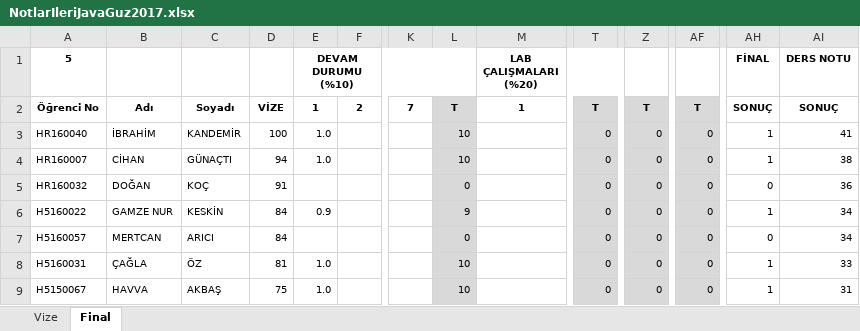
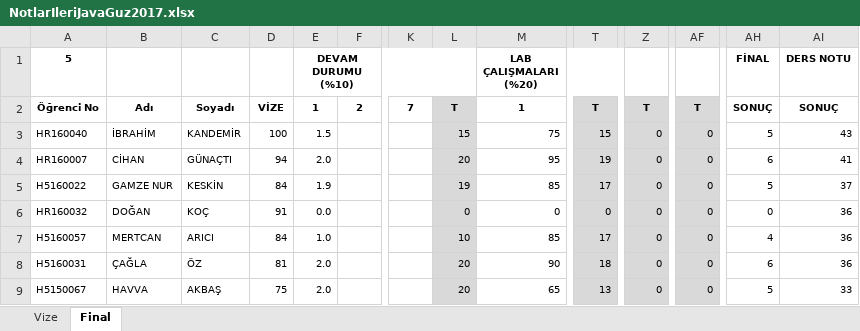
Before and after one commit to ozkansari/MyCourses, an Excel workbook: AdvancedJava_2017Autumn/_docs/NotlarIleriJavaGuz2017.xlsx, sheet Final, drawn as a sheet; only a part is shown, gaps mark what is left out; values as stored, in another font and other column widths than the file's, no borders; conditional formats not drawn; removed rows and columns are numbered as before the commit, all else as after; rows hold the shown columns only; the diff covers the shown part only; the diff names each change by its address in the sheet, - before the commit and + after, or states it on an @@ line.

Commit message:
Notlar

```diff
--- a/AdvancedJava_2017Autumn/_docs/NotlarIleriJavaGuz2017.xlsx (sheet Final)
+++ b/AdvancedJava_2017Autumn/_docs/NotlarIleriJavaGuz2017.xlsx (sheet Final)
-E3 (DEVAM DURUMU (%10)): 1.0
+E3 (DEVAM DURUMU (%10)): 1.5
-L3: 10
+L3: 15
-M3 (LAB ÇALIŞMALARI (%20)): (empty)
+M3 (LAB ÇALIŞMALARI (%20)): 75
-T3: 0
+T3: 15
-AH3 (FİNAL): 1
+AH3 (FİNAL): 5
-AI3 (DERS NOTU): 41
+AI3 (DERS NOTU): 43
-E4 (DEVAM DURUMU (%10)): 1.0
+E4 (DEVAM DURUMU (%10)): 2.0
-L4: 10
+L4: 20
-M4 (LAB ÇALIŞMALARI (%20)): (empty)
+M4 (LAB ÇALIŞMALARI (%20)): 95
-T4: 0
+T4: 19
-AH4 (FİNAL): 1
+AH4 (FİNAL): 6
-AI4 (DERS NOTU): 38
+AI4 (DERS NOTU): 41
+row 5: H5160022 | GAMZE NUR | KESKİN | 84 | 1.9 |  |  | 19 | 85 | 17 | 0 | 0 | 5 | 37
-E6 (DEVAM DURUMU (%10)): (empty)
+E6 (DEVAM DURUMU (%10)): 0.0
-M6 (LAB ÇALIŞMALARI (%20)): (empty)
+M6 (LAB ÇALIŞMALARI (%20)): 0
-row 6: H5160022 | GAMZE NUR | KESKİN | 84 | 0.9 |  |  | 9 |  | 0 | 0 | 0 | 1 | 34
-E7 (DEVAM DURUMU (%10)): (empty)
+E7 (DEVAM DURUMU (%10)): 1.0
-L7: 0
+L7: 10
-M7 (LAB ÇALIŞMALARI (%20)): (empty)
+M7 (LAB ÇALIŞMALARI (%20)): 85
-T7: 0
+T7: 17
-AH7 (FİNAL): 0
+AH7 (FİNAL): 4
-AI7 (DERS NOTU): 34
+AI7 (DERS NOTU): 36
-E8:E9 (DEVAM DURUMU (%10)): 1.0
+E8:E9 (DEVAM DURUMU (%10)): 2.0
-L8:L9: 10
+L8:L9: 20
-M8 (LAB ÇALIŞMALARI (%20)): (empty)
+M8 (LAB ÇALIŞMALARI (%20)): 90
-T8: 0
+T8: 18
-AH8 (FİNAL): 1
+AH8 (FİNAL): 6
-AI8 (DERS NOTU): 33
+AI8 (DERS NOTU): 36
-M9 (LAB ÇALIŞMALARI (%20)): (empty)
+M9 (LAB ÇALIŞMALARI (%20)): 65
-T9: 0
+T9: 13
-AH9 (FİNAL): 1
+AH9 (FİNAL): 5
-AI9 (DERS NOTU): 31
+AI9 (DERS NOTU): 33
```
Also changed, not shown: 3 added rows, 3 removed rows and 72 edited cells elsewhere in this sheet, sheet Vize, formulas that keep their value, SoftwareDevEnvAndTools_2017Autumn/_docs/SoftDevEnvandToolsAutumun2017.xlsx, 2 other files.
